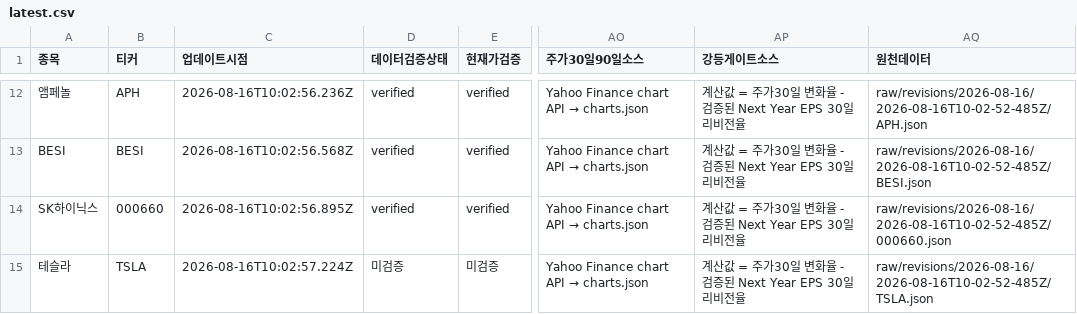
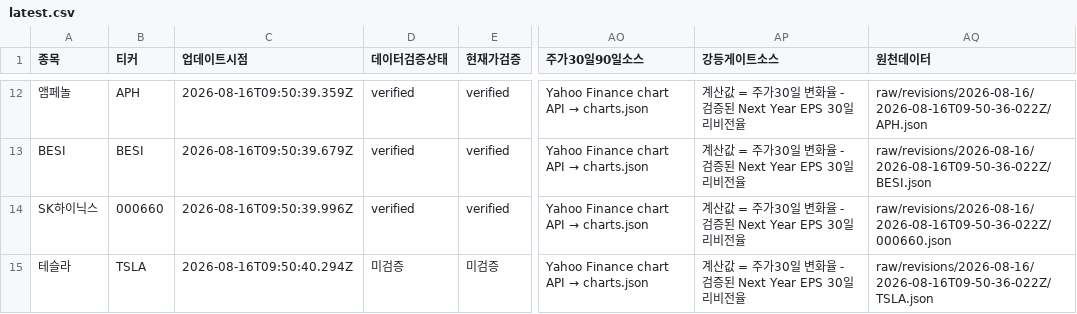
Before and after one commit to SimpleorNothing/ten-bagger, a CSV file: raw/revisions/latest.csv, drawn as a sheet; only a part is shown, gaps mark what is left out; the diff covers the shown part only; the diff names each change by its address in the sheet, - before the commit and + after, or states it on an @@ line.

```diff
--- a/raw/revisions/latest.csv
+++ b/raw/revisions/latest.csv
-C12 (업데이트시점): 2026-08-16T10:02:56.236Z
+C12 (업데이트시점): 2026-08-16T09:50:39.359Z
-AQ12 (원천데이터): raw/revisions/2026-08-16/2026-08-16T10-02-52-485Z/APH.json
+AQ12 (원천데이터): raw/revisions/2026-08-16/2026-08-16T09-50-36-022Z/APH.json
-C13 (업데이트시점): 2026-08-16T10:02:56.568Z
+C13 (업데이트시점): 2026-08-16T09:50:39.679Z
-AQ13 (원천데이터): raw/revisions/2026-08-16/2026-08-16T10-02-52-485Z/BESI.json
+AQ13 (원천데이터): raw/revisions/2026-08-16/2026-08-16T09-50-36-022Z/BESI.json
-C14 (업데이트시점): 2026-08-16T10:02:56.895Z
+C14 (업데이트시점): 2026-08-16T09:50:39.996Z
-AQ14 (원천데이터): raw/revisions/2026-08-16/2026-08-16T10-02-52-485Z/000660.json
+AQ14 (원천데이터): raw/revisions/2026-08-16/2026-08-16T09-50-36-022Z/000660.json
-C15 (업데이트시점): 2026-08-16T10:02:57.224Z
+C15 (업데이트시점): 2026-08-16T09:50:40.294Z
-AQ15 (원천데이터): raw/revisions/2026-08-16/2026-08-16T10-02-52-485Z/TSLA.json
+AQ15 (원천데이터): raw/revisions/2026-08-16/2026-08-16T09-50-36-022Z/TSLA.json
```
Also changed, not shown: 45 edited cells elsewhere in this file, 24 other files.
